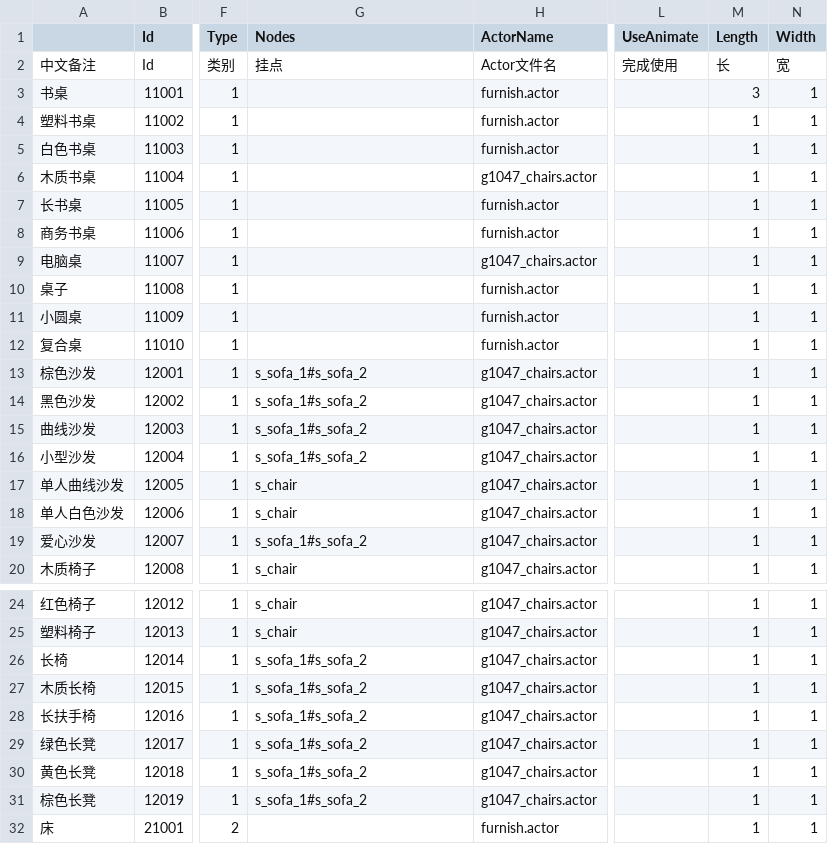
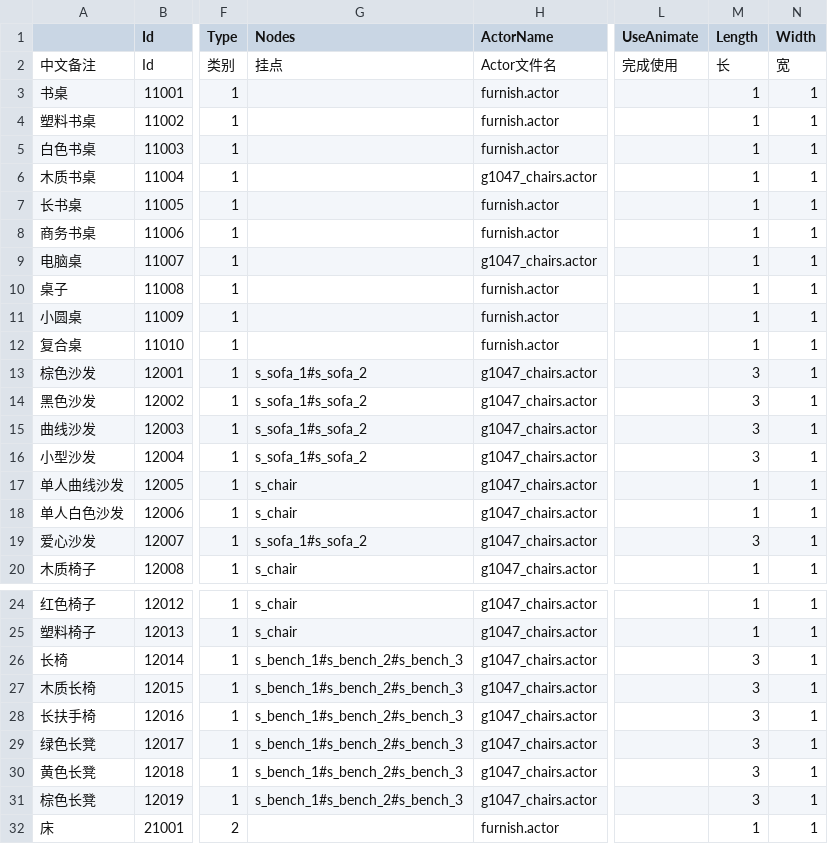
Before and after one commit to heliaoyuan10086/Game, a CSV file: BlockCity/setting/decoration.csv, drawn as a sheet; only a part is shown, gaps mark what is left out; the diff names each change by its address in the sheet, - before the commit and + after, or states it on an @@ line.

```diff
--- a/BlockCity/setting/decoration.csv
+++ b/BlockCity/setting/decoration.csv
-M3 (Length): 3
+M3 (Length): 1
-M13:M16 (Length): 1
+M13:M16 (Length): 3
-M19 (Length): 1
+M19 (Length): 3
-G26:G31 (Nodes): s_sofa_1#s_sofa_2
+G26:G31 (Nodes): s_bench_1#s_bench_2#s_bench_3
-M26:M31 (Length): 1
+M26:M31 (Length): 3
```
Also changed, not shown: BlockCity/decoration.csv.
